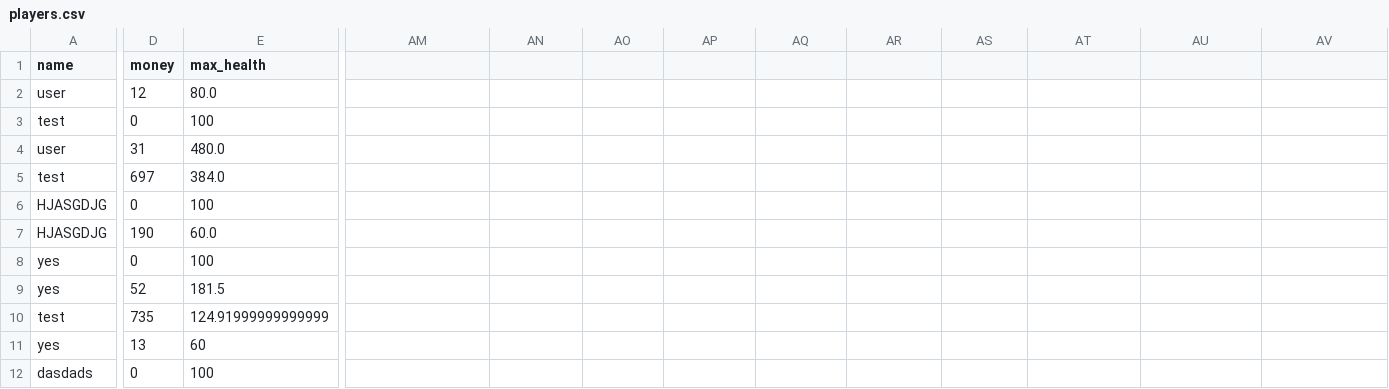
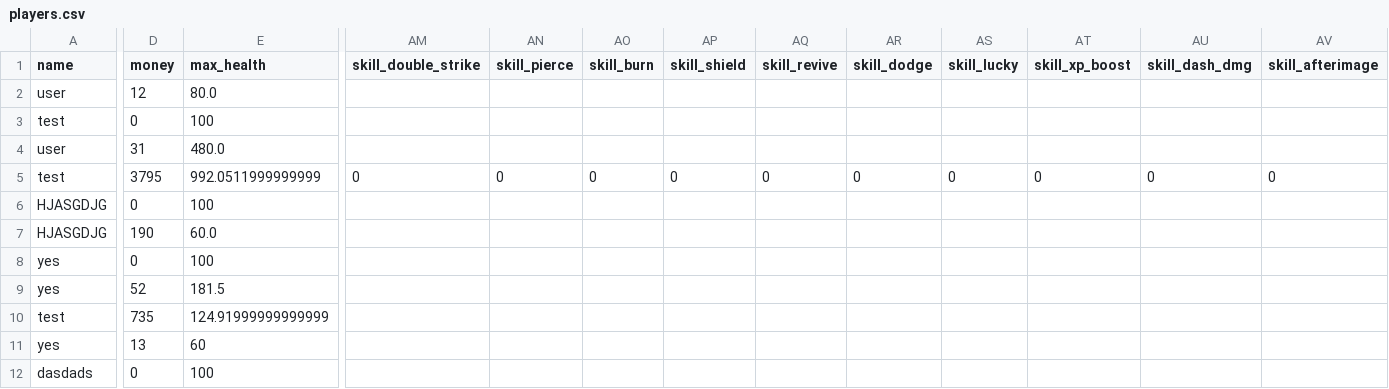
Before and after one commit to 24DP4KDzer/Incremental-Pulse-, a CSV file: data/players.csv, drawn as a sheet; only a part is shown, gaps mark what is left out; the diff covers the shown part only; the diff names each change by its address in the sheet, - before the commit and + after, or states it on an @@ line.

```diff
--- a/data/players.csv
+++ b/data/players.csv
-AM1: (empty)
+AM1: skill_double_strike
-AN1: (empty)
+AN1: skill_pierce
-AO1: (empty)
+AO1: skill_burn
-AP1: (empty)
+AP1: skill_shield
-AQ1: (empty)
+AQ1: skill_revive
-AR1: (empty)
+AR1: skill_dodge
-AS1: (empty)
+AS1: skill_lucky
-AT1: (empty)
+AT1: skill_xp_boost
-AU1: (empty)
+AU1: skill_dash_dmg
-AV1: (empty)
+AV1: skill_afterimage
-D5 (money): 697
+D5 (money): 3795
-E5 (max_health): 384.0
+E5 (max_health): 992.0511999999999
-AM5 (skill_double_strike): (empty)
+AM5 (skill_double_strike): 0
-AN5 (skill_pierce): (empty)
+AN5 (skill_pierce): 0
-AO5 (skill_burn): (empty)
+AO5 (skill_burn): 0
-AP5 (skill_shield): (empty)
+AP5 (skill_shield): 0
-AQ5 (skill_revive): (empty)
+AQ5 (skill_revive): 0
-AR5 (skill_dodge): (empty)
+AR5 (skill_dodge): 0
-AS5 (skill_lucky): (empty)
+AS5 (skill_lucky): 0
-AT5 (skill_xp_boost): (empty)
+AT5 (skill_xp_boost): 0
-AU5 (skill_dash_dmg): (empty)
+AU5 (skill_dash_dmg): 0
-AV5 (skill_afterimage): (empty)
+AV5 (skill_afterimage): 0
```
Also changed, not shown: 7 edited cells elsewhere in this file, 8 other files.
